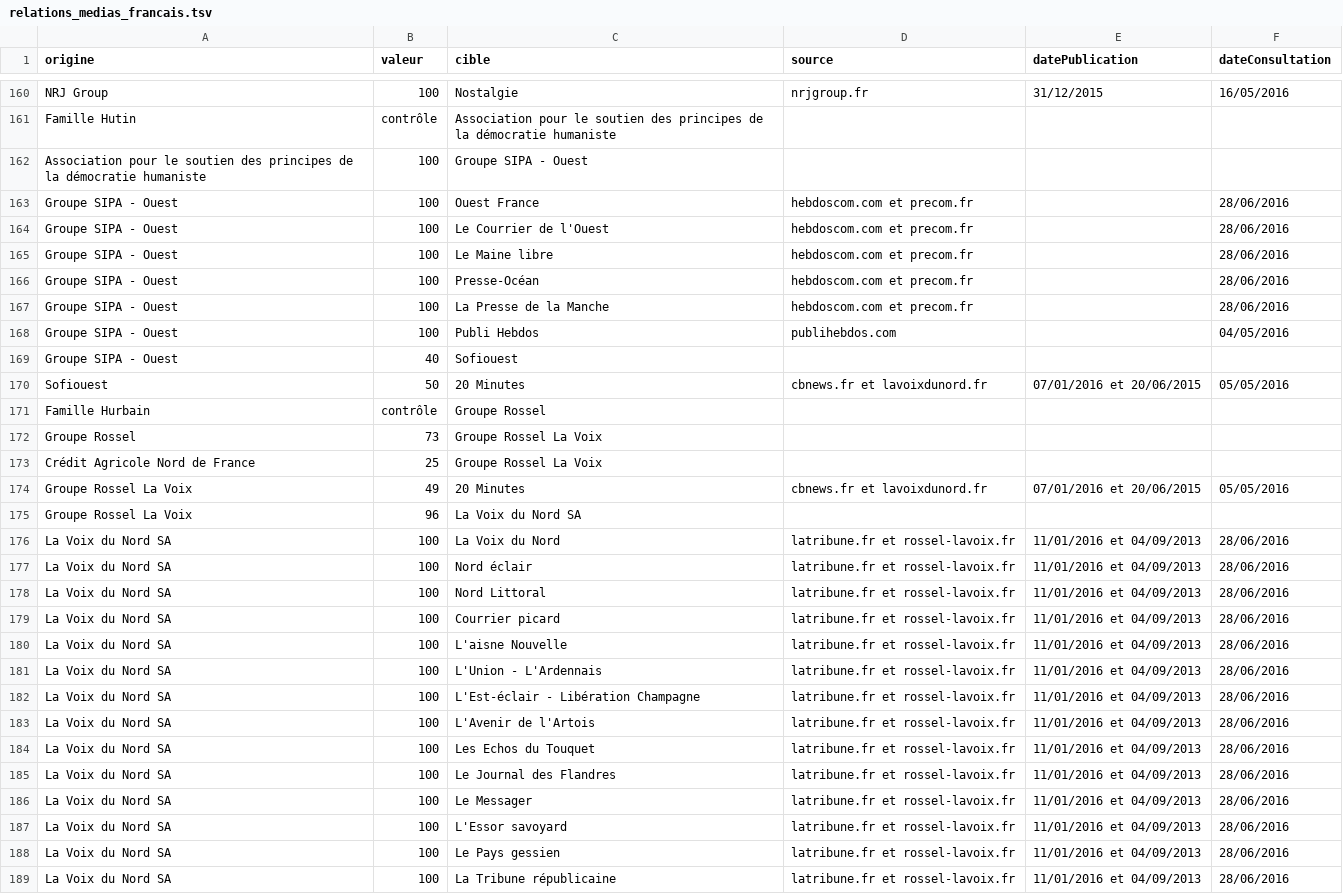
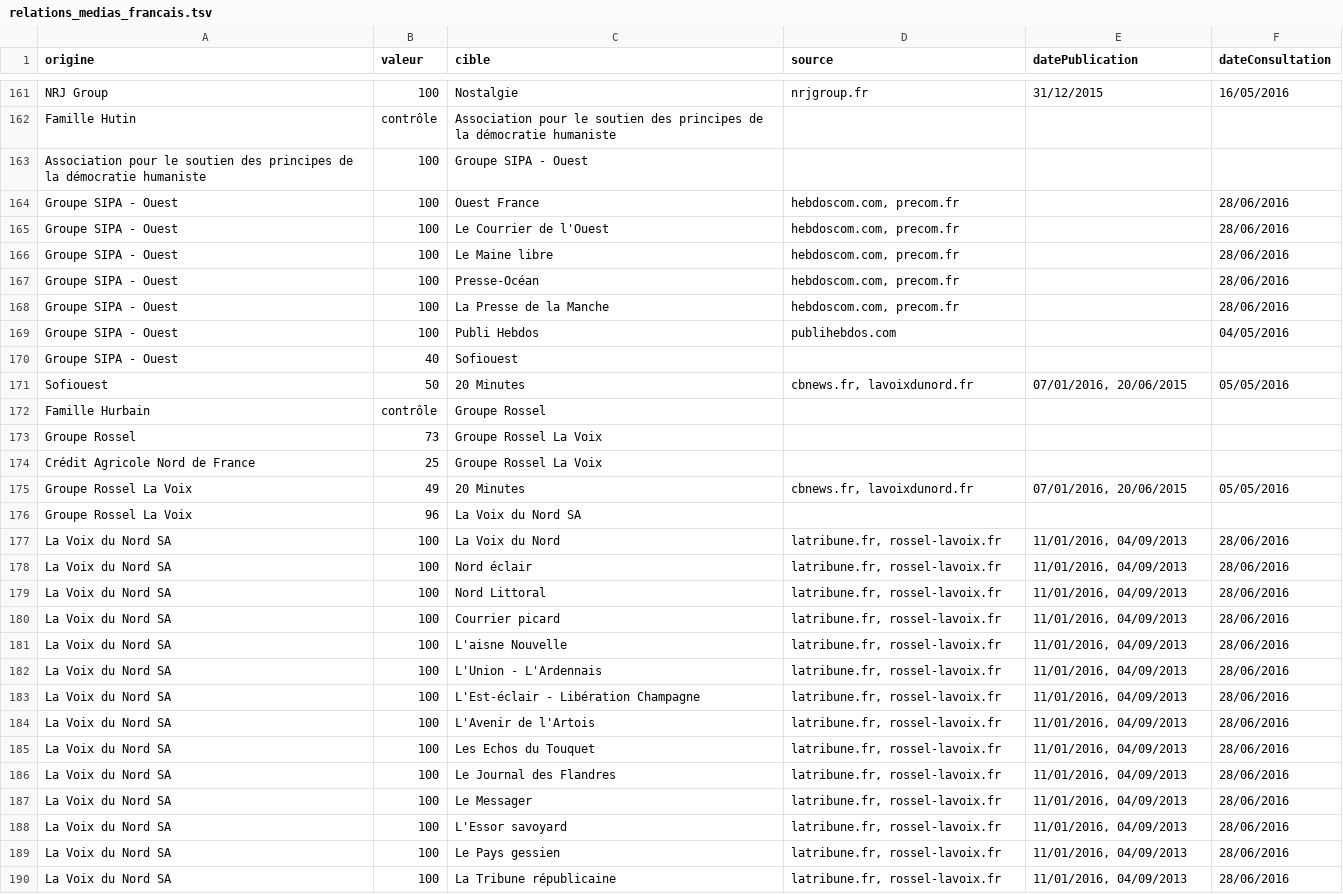
Before and after one commit to mdiplo/Medias_francais, a TSV file: relations_medias_francais.tsv, drawn as a sheet; only a part is shown, gaps mark what is left out; the diff covers the shown part only.

```diff
--- a/relations_medias_francais.tsv
+++ b/relations_medias_francais.tsv
@@ -162,10 +163,10 @@ Famille Hutin	contrôle	Association pour le soutien des principes de la démocra
 Association pour le soutien des principes de la démocratie humaniste	100	Groupe SIPA - Ouest			
-Groupe SIPA - Ouest	100	Ouest France	hebdoscom.com et precom.fr		28/06/2016
-Groupe SIPA - Ouest	100	Le Courrier de l'Ouest	hebdoscom.com et precom.fr		28/06/2016
-Groupe SIPA - Ouest	100	Le Maine libre	hebdoscom.com et precom.fr		28/06/2016
-Groupe SIPA - Ouest	100	Presse-Océan	hebdoscom.com et precom.fr		28/06/2016
-Groupe SIPA - Ouest	100	La Presse de la Manche	hebdoscom.com et precom.fr		28/06/2016
+Groupe SIPA - Ouest	100	Ouest France	hebdoscom.com, precom.fr		28/06/2016
+Groupe SIPA - Ouest	100	Le Courrier de l'Ouest	hebdoscom.com, precom.fr		28/06/2016
+Groupe SIPA - Ouest	100	Le Maine libre	hebdoscom.com, precom.fr		28/06/2016
+Groupe SIPA - Ouest	100	Presse-Océan	hebdoscom.com, precom.fr		28/06/2016
+Groupe SIPA - Ouest	100	La Presse de la Manche	hebdoscom.com, precom.fr		28/06/2016
 Groupe SIPA - Ouest	100	Publi Hebdos	publihebdos.com		04/05/2016
 Groupe SIPA - Ouest	40	Sofiouest			
-Sofiouest	50	20 Minutes	cbnews.fr et lavoixdunord.fr	07/01/2016 et 20/06/2015	05/05/2016
+Sofiouest	50	20 Minutes	cbnews.fr, lavoixdunord.fr	07/01/2016, 20/06/2015	05/05/2016
 Famille Hurbain	contrôle	Groupe Rossel			
@@ -173,17 +174,17 @@ Groupe Rossel	73	Groupe Rossel La Voix
 Crédit Agricole Nord de France	25	Groupe Rossel La Voix			
-Groupe Rossel La Voix	49	20 Minutes	cbnews.fr et lavoixdunord.fr	07/01/2016 et 20/06/2015	05/05/2016
+Groupe Rossel La Voix	49	20 Minutes	cbnews.fr, lavoixdunord.fr	07/01/2016, 20/06/2015	05/05/2016
 Groupe Rossel La Voix	96	La Voix du Nord SA			
-La Voix du Nord SA	100	La Voix du Nord	latribune.fr et rossel-lavoix.fr	11/01/2016 et 04/09/2013	28/06/2016
-La Voix du Nord SA	100	Nord éclair	latribune.fr et rossel-lavoix.fr	11/01/2016 et 04/09/2013	28/06/2016
-La Voix du Nord SA	100	Nord Littoral	latribune.fr et rossel-lavoix.fr	11/01/2016 et 04/09/2013	28/06/2016
-La Voix du Nord SA	100	Courrier picard	latribune.fr et rossel-lavoix.fr	11/01/2016 et 04/09/2013	28/06/2016
-La Voix du Nord SA	100	L'aisne Nouvelle	latribune.fr et rossel-lavoix.fr	11/01/2016 et 04/09/2013	28/06/2016
-La Voix du Nord SA	100	L'Union - L'Ardennais	latribune.fr et rossel-lavoix.fr	11/01/2016 et 04/09/2013	28/06/2016
-La Voix du Nord SA	100	L'Est-éclair - Libération Champagne	latribune.fr et rossel-lavoix.fr	11/01/2016 et 04/09/2013	28/06/2016
-La Voix du Nord SA	100	L'Avenir de l'Artois	latribune.fr et rossel-lavoix.fr	11/01/2016 et 04/09/2013	28/06/2016
-La Voix du Nord SA	100	Les Echos du Touquet	latribune.fr et rossel-lavoix.fr	11/01/2016 et 04/09/2013	28/06/2016
-La Voix du Nord SA	100	Le Journal des Flandres	latribune.fr et rossel-lavoix.fr	11/01/2016 et 04/09/2013	28/06/2016
-La Voix du Nord SA	100	Le Messager	latribune.fr et rossel-lavoix.fr	11/01/2016 et 04/09/2013	28/06/2016
-La Voix du Nord SA	100	L'Essor savoyard	latribune.fr et rossel-lavoix.fr	11/01/2016 et 04/09/2013	28/06/2016
-La Voix du Nord SA	100	Le Pays gessien	latribune.fr et rossel-lavoix.fr	11/01/2016 et 04/09/2013	28/06/2016
-La Voix du Nord SA	100	La Tribune républicaine	latribune.fr et rossel-lavoix.fr	11/01/2016 et 04/09/2013	28/06/2016
+La Voix du Nord SA	100	La Voix du Nord	latribune.fr, rossel-lavoix.fr	11/01/2016, 04/09/2013	28/06/2016
+La Voix du Nord SA	100	Nord éclair	latribune.fr, rossel-lavoix.fr	11/01/2016, 04/09/2013	28/06/2016
+La Voix du Nord SA	100	Nord Littoral	latribune.fr, rossel-lavoix.fr	11/01/2016, 04/09/2013	28/06/2016
+La Voix du Nord SA	100	Courrier picard	latribune.fr, rossel-lavoix.fr	11/01/2016, 04/09/2013	28/06/2016
+La Voix du Nord SA	100	L'aisne Nouvelle	latribune.fr, rossel-lavoix.fr	11/01/2016, 04/09/2013	28/06/2016
+La Voix du Nord SA	100	L'Union - L'Ardennais	latribune.fr, rossel-lavoix.fr	11/01/2016, 04/09/2013	28/06/2016
+La Voix du Nord SA	100	L'Est-éclair - Libération Champagne	latribune.fr, rossel-lavoix.fr	11/01/2016, 04/09/2013	28/06/2016
+La Voix du Nord SA	100	L'Avenir de l'Artois	latribune.fr, rossel-lavoix.fr	11/01/2016, 04/09/2013	28/06/2016
+La Voix du Nord SA	100	Les Echos du Touquet	latribune.fr, rossel-lavoix.fr	11/01/2016, 04/09/2013	28/06/2016
+La Voix du Nord SA	100	Le Journal des Flandres	latribune.fr, rossel-lavoix.fr	11/01/2016, 04/09/2013	28/06/2016
+La Voix du Nord SA	100	Le Messager	latribune.fr, rossel-lavoix.fr	11/01/2016, 04/09/2013	28/06/2016
+La Voix du Nord SA	100	L'Essor savoyard	latribune.fr, rossel-lavoix.fr	11/01/2016, 04/09/2013	28/06/2016
+La Voix du Nord SA	100	Le Pays gessien	latribune.fr, rossel-lavoix.fr	11/01/2016, 04/09/2013	28/06/2016
+La Voix du Nord SA	100	La Tribune républicaine	latribune.fr, rossel-lavoix.fr	11/01/2016, 04/09/2013	28/06/2016
```
Also changed, not shown: 3 added rows, 2 removed rows and 128 edited cells elsewhere in this file.
